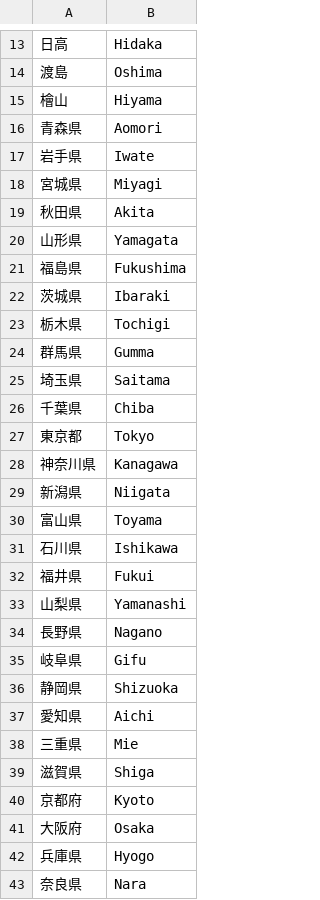
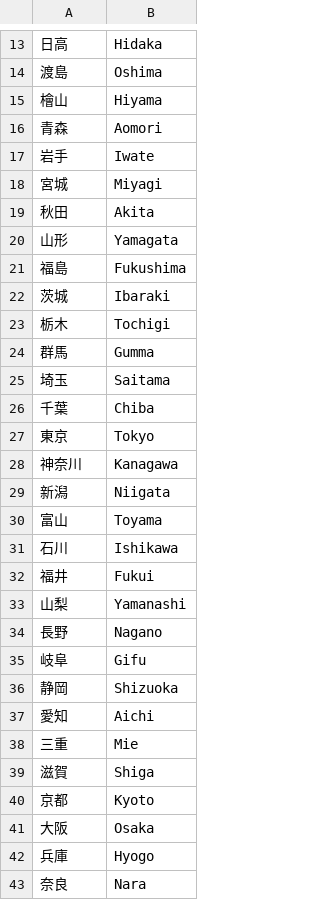
Before and after one commit to igproj-fusion/JMAstats, a CSV file: Area_list.csv, drawn as a sheet; only a part is shown, gaps mark what is left out; the diff covers the shown part only; the diff names each change by its address in the sheet, - before the commit and + after, or states it on an @@ line.

Commit message:
Update Area_list.csv

```diff
--- a/Area_list.csv
+++ b/Area_list.csv
-A16: 青森県
+A16: 青森
-A17: 岩手県
+A17: 岩手
-A18: 宮城県
+A18: 宮城
-A19: 秋田県
+A19: 秋田
-A20: 山形県
+A20: 山形
-A21: 福島県
+A21: 福島
-A22: 茨城県
+A22: 茨城
-A23: 栃木県
+A23: 栃木
-A24: 群馬県
+A24: 群馬
-A25: 埼玉県
+A25: 埼玉
-A26: 千葉県
+A26: 千葉
-A27: 東京都
+A27: 東京
-A28: 神奈川県
+A28: 神奈川
-A29: 新潟県
+A29: 新潟
-A30: 富山県
+A30: 富山
-A31: 石川県
+A31: 石川
-A32: 福井県
+A32: 福井
-A33: 山梨県
+A33: 山梨
-A34: 長野県
+A34: 長野
-A35: 岐阜県
+A35: 岐阜
-A36: 静岡県
+A36: 静岡
-A37: 愛知県
+A37: 愛知
-A38: 三重県
+A38: 三重
-A39: 滋賀県
+A39: 滋賀
-A40: 京都府
+A40: 京都
-A41: 大阪府
+A41: 大阪
-A42: 兵庫県
+A42: 兵庫
-A43: 奈良県
+A43: 奈良
```
Also changed, not shown: 18 edited cells elsewhere in this file.
